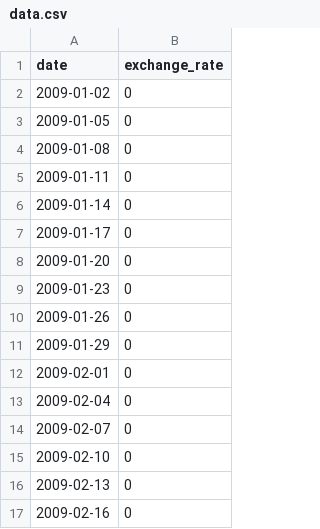
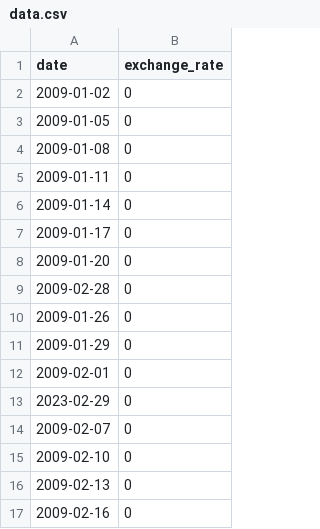
Before and after one commit to MohamedSafa/CPP-Modules, a CSV file: Module09/ex00/data.csv, drawn as a sheet; only a part is shown.

```diff
--- a/Module09/ex00/data.csv
+++ b/Module09/ex00/data.csv
@@ -8,3 +8,3 @@ date,exchange_rate
 2009-01-20,0
-2009-01-23,0
+2009-02-28,0
 2009-01-26,0
@@ -12,3 +12,3 @@ date,exchange_rate
 2009-02-01,0
-2009-02-04,0
+2023-02-29,0
 2009-02-07,0
```
Also changed, not shown: 5 other files.
